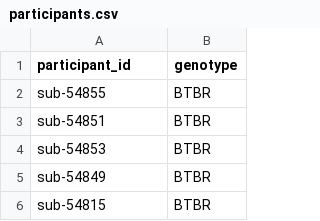
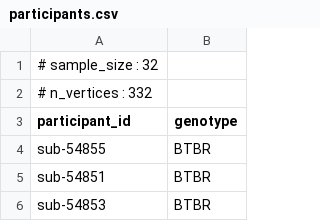
Before and after one commit to eigenvivek/popcon, a CSV file: popcon/datasets/data/duke/participants.csv, drawn as a sheet; only a part is shown; the shorter side is filled out with more unchanged rows.

Commit message:
Include parameters

```diff
--- a/popcon/datasets/data/duke/participants.csv
+++ b/popcon/datasets/data/duke/participants.csv
@@ -1 +1,3 @@
+# sample_size : 32
+# n_vertices : 332
 participant_id,genotype
```
